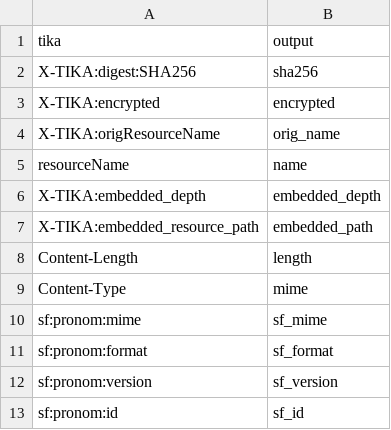
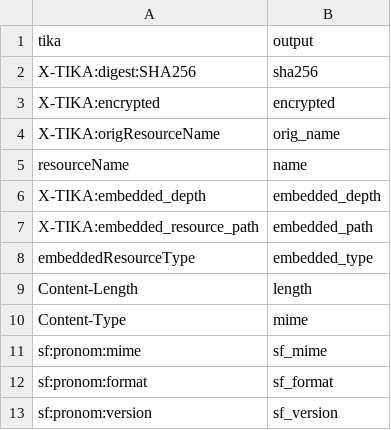
Before and after one commit to tballison/tika-gui-v2, a CSV file: tika-gui-app/examples/example-digipres-metadata-mappings-csv.csv (was tika-gui-app/examples/example-metadata-mappings-csv.csv), drawn as a sheet; only a part is shown; the shorter side is filled out with more unchanged rows; the diff names each change by its address in the sheet, - before the commit and + after, or states it on an @@ line.

```diff
--- a/tika-gui-app/examples/example-metadata-mappings-csv.csv
+++ b/tika-gui-app/examples/example-digipres-metadata-mappings-csv.csv
+row 8: embeddedResourceType | embedded_type
```
Also changed, not shown: tika-gui-app/examples/example-digipres-metadata-mappings-jdbc.csv, 1 other file.
